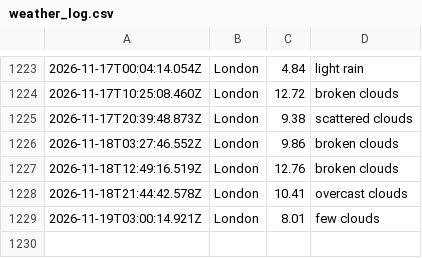
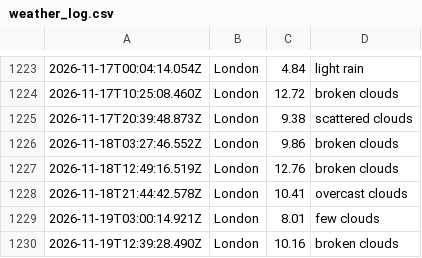
Before and after one commit to ialakija98/Weather-app-js, a CSV file: data/weather_log.csv, drawn as a sheet; only a part is shown, gaps mark what is left out; the diff names each change by its address in the sheet, - before the commit and + after, or states it on an @@ line.

```diff
--- a/data/weather_log.csv
+++ b/data/weather_log.csv
+row 1230: 2026-11-19T12:39:28.490Z | London | 10.16 | broken clouds
```
Also changed, not shown: 1 other file.
